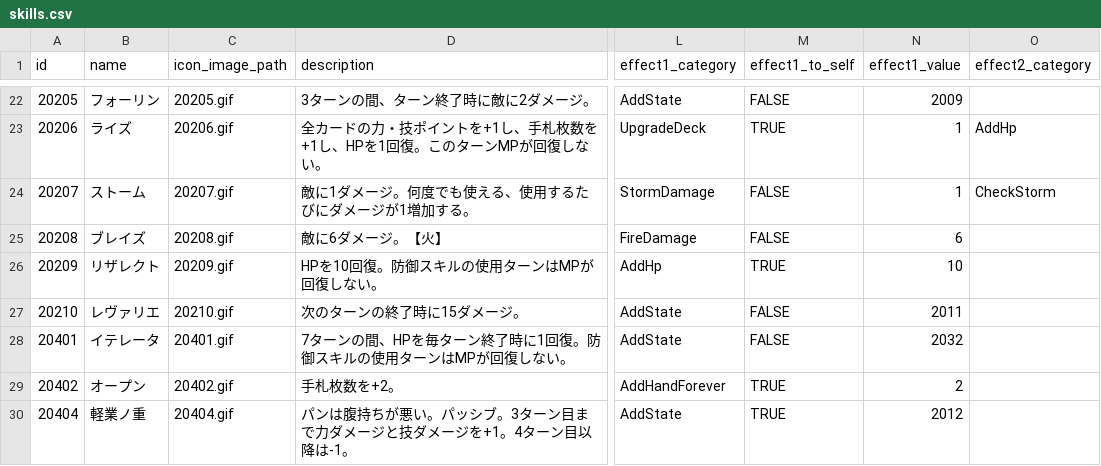
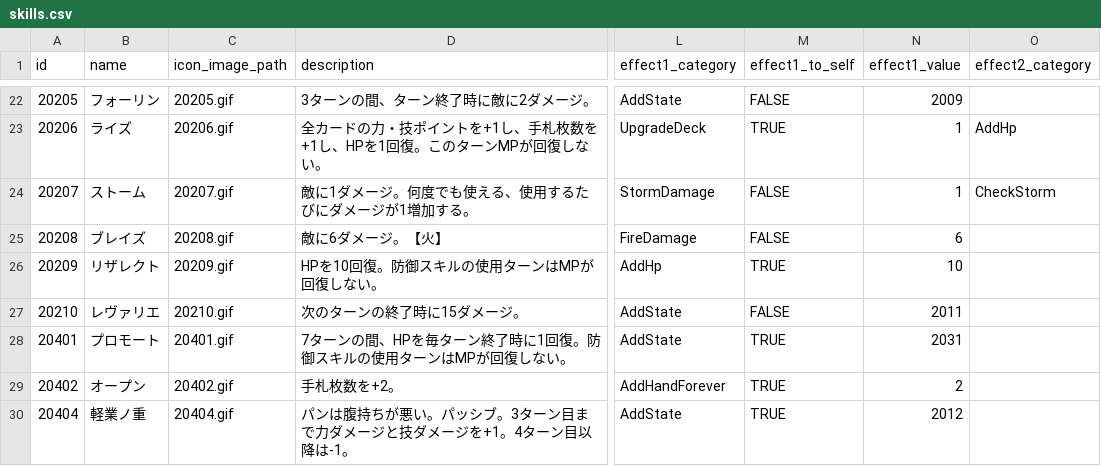
Before and after one commit to jyllsarta/stray-masterdata, a CSV file: seeds/skills.csv, drawn as a sheet; only a part is shown, gaps mark what is left out; the diff names each change by its address in the sheet, - before the commit and + after, or states it on an @@ line.

Commit message:
update by Masterdata Task 2021-02-12 23:56:06 +0900

```diff
--- a/seeds/skills.csv
+++ b/seeds/skills.csv
-B28 (name): イテレータ
+B28 (name): プロモート
-M28 (effect1_to_self): FALSE
+M28 (effect1_to_self): TRUE
-N28 (effect1_value): 2032
+N28 (effect1_value): 2031
```
